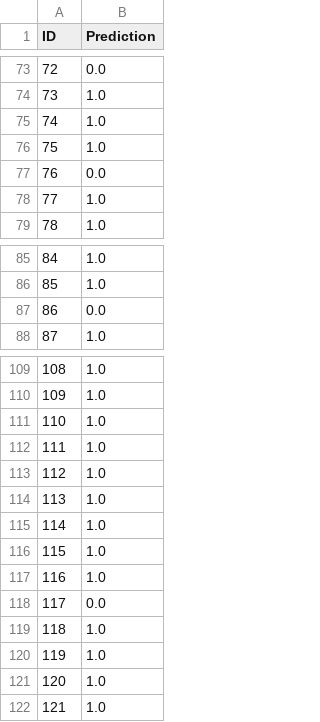
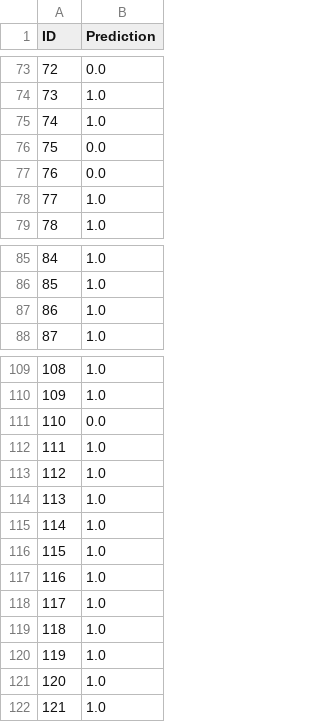
Before and after one commit to ggabernet/ML-course, a CSV file: MLP2/Scores.csv, drawn as a sheet; only a part is shown, gaps mark what is left out; the diff covers the shown part only.

```diff
--- a/MLP2/Scores.csv
+++ b/MLP2/Scores.csv
@@ -75,3 +75,3 @@ ID,Prediction
 74,1.0
-75,1.0
+75,0.0
 76,0.0
@@ -86,3 +86,3 @@ ID,Prediction
 85,1.0
-86,0.0
+86,1.0
 87,1.0
@@ -110,3 +110,3 @@ ID,Prediction
 109,1.0
-110,1.0
+110,0.0
 111,1.0
@@ -117,3 +117,3 @@ ID,Prediction
 116,1.0
-117,0.0
+117,1.0
 118,1.0
```
Also changed, not shown: 8 edited cells elsewhere in this file, 1 other file.
